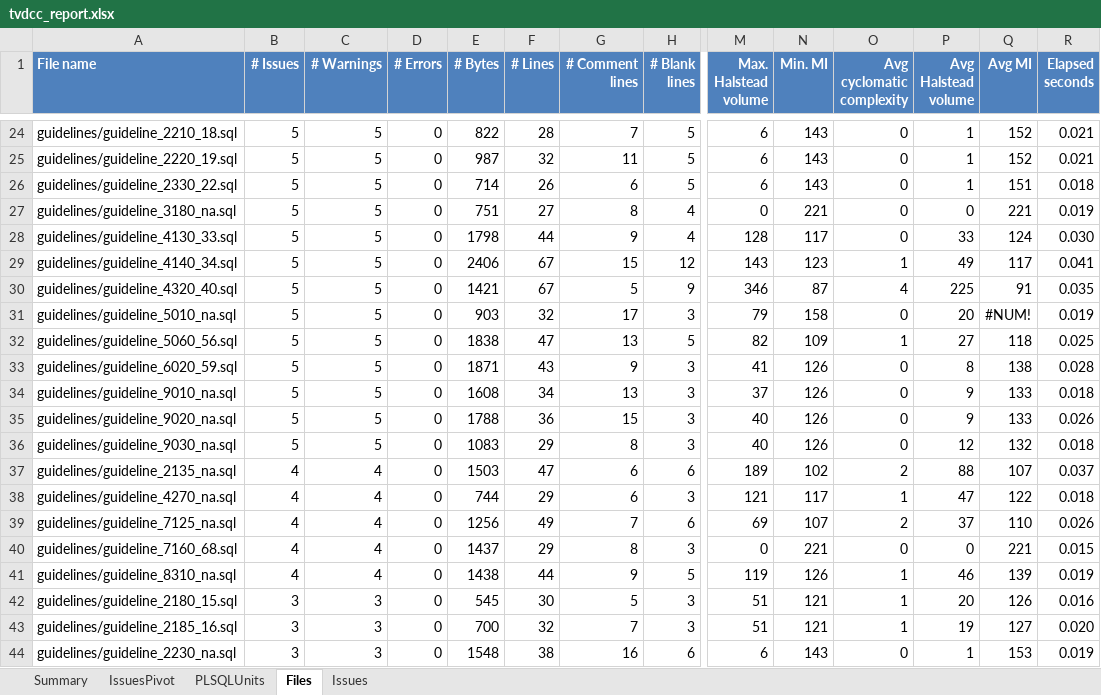
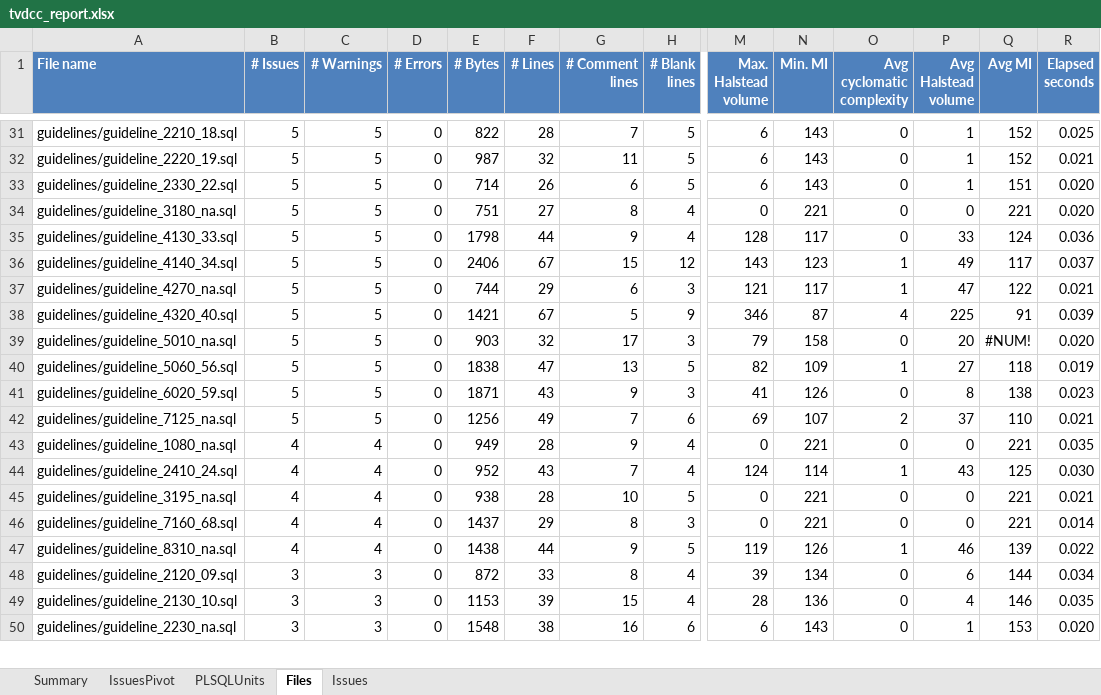
Before and after one commit to Trivadis/plsql-cop-cli, an Excel workbook: docs/tvdcc_report.xlsx, sheet Files, drawn as a sheet; only a part is shown, gaps mark what is left out; values as stored, in another font and other column widths than the file's, no borders; removed rows and columns are numbered as before the commit, all else as after; rows hold the shown columns only; the diff covers the shown part only; the diff names each change by its address in the sheet, - before the commit and + after, or states it on an @@ line.

```diff
--- a/docs/tvdcc_report.xlsx (sheet Files)
+++ b/docs/tvdcc_report.xlsx (sheet Files)
-R31 (Elapsed seconds): 0.021
+R31 (Elapsed seconds): 0.025
-R33 (Elapsed seconds): 0.018
+R33 (Elapsed seconds): 0.020
-R34 (Elapsed seconds): 0.019
+R34 (Elapsed seconds): 0.020
-R35 (Elapsed seconds): 0.030
+R35 (Elapsed seconds): 0.036
-R36 (Elapsed seconds): 0.041
+R36 (Elapsed seconds): 0.037
+row 37: guidelines/guideline_4270_na.sql | 5 | 5 | 0 | 744 | 29 | 6 | 3 | 121 | 117 | 1 | 47 | 122 | 0.021
-R38 (Elapsed seconds): 0.035
+R38 (Elapsed seconds): 0.039
-R39 (Elapsed seconds): 0.019
+R39 (Elapsed seconds): 0.020
-R40 (Elapsed seconds): 0.025
+R40 (Elapsed seconds): 0.019
-R41 (Elapsed seconds): 0.028
+R41 (Elapsed seconds): 0.023
-row 34: guidelines/guideline_9010_na.sql | 5 | 5 | 0 | 1608 | 34 | 13 | 3 | 37 | 126 | 0 | 9 | 133 | 0.018
-row 35: guidelines/guideline_9020_na.sql | 5 | 5 | 0 | 1788 | 36 | 15 | 3 | 40 | 126 | 0 | 9 | 133 | 0.026
-row 36: guidelines/guideline_9030_na.sql | 5 | 5 | 0 | 1083 | 29 | 8 | 3 | 40 | 126 | 0 | 12 | 132 | 0.018
-row 37: guidelines/guideline_2135_na.sql | 4 | 4 | 0 | 1503 | 47 | 6 | 6 | 189 | 102 | 2 | 88 | 107 | 0.037
-row 38: guidelines/guideline_4270_na.sql | 4 | 4 | 0 | 744 | 29 | 6 | 3 | 121 | 117 | 1 | 47 | 122 | 0.018
-B42 (# Issues): 4
+B42 (# Issues): 5
-C42 (# Warnings): 4
+C42 (# Warnings): 5
-R42 (Elapsed seconds): 0.026
+R42 (Elapsed seconds): 0.021
+row 43: guidelines/guideline_1080_na.sql | 4 | 4 | 0 | 949 | 28 | 9 | 4 | 0 | 221 | 0 | 0 | 221 | 0.035
+row 44: guidelines/guideline_2410_24.sql | 4 | 4 | 0 | 952 | 43 | 7 | 4 | 124 | 114 | 1 | 43 | 125 | 0.030
+row 45: guidelines/guideline_3195_na.sql | 4 | 4 | 0 | 938 | 28 | 10 | 5 | 0 | 221 | 0 | 0 | 221 | 0.021
-R46 (Elapsed seconds): 0.015
+R46 (Elapsed seconds): 0.014
-R47 (Elapsed seconds): 0.019
+R47 (Elapsed seconds): 0.022
-row 42: guidelines/guideline_2180_15.sql | 3 | 3 | 0 | 545 | 30 | 5 | 3 | 51 | 121 | 1 | 20 | 126 | 0.016
-row 43: guidelines/guideline_2185_16.sql | 3 | 3 | 0 | 700 | 32 | 7 | 3 | 51 | 121 | 1 | 19 | 127 | 0.020
+row 48: guidelines/guideline_2120_09.sql | 3 | 3 | 0 | 872 | 33 | 8 | 4 | 39 | 134 | 0 | 6 | 144 | 0.034
+row 49: guidelines/guideline_2130_10.sql | 3 | 3 | 0 | 1153 | 39 | 15 | 4 | 28 | 136 | 0 | 4 | 146 | 0.035
-R50 (Elapsed seconds): 0.019
+R50 (Elapsed seconds): 0.020
```
Also changed, not shown: 20 added rows, 18 removed rows and 77 edited cells elsewhere in this sheet, sheet Issues, sheet PLSQLUnits, sheet Summary, 1 other file.
